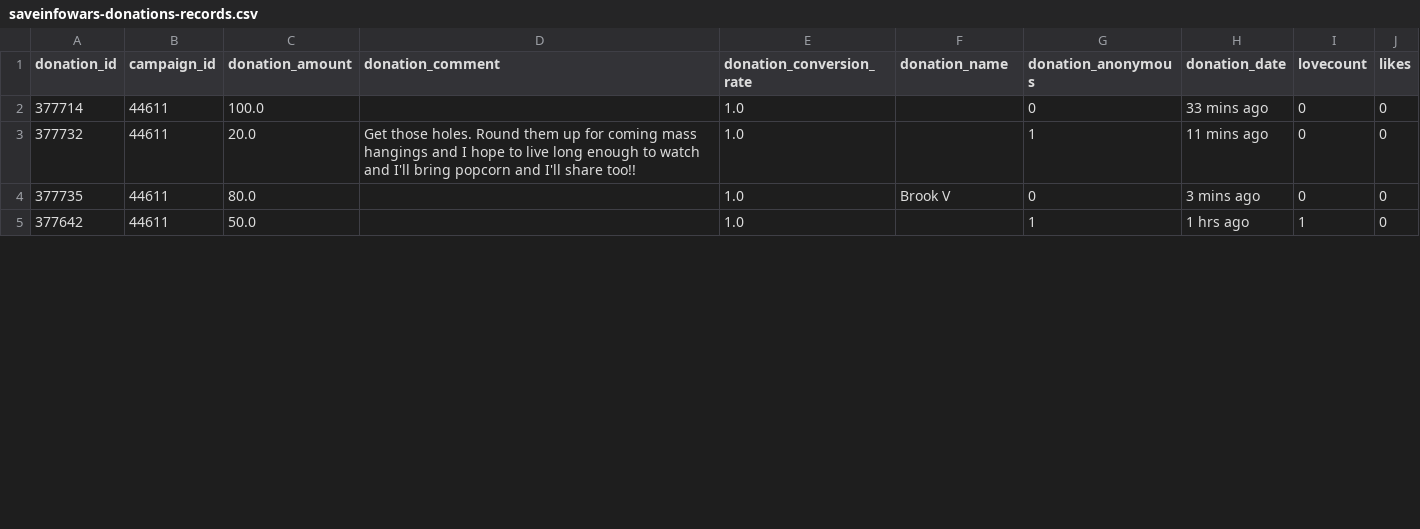
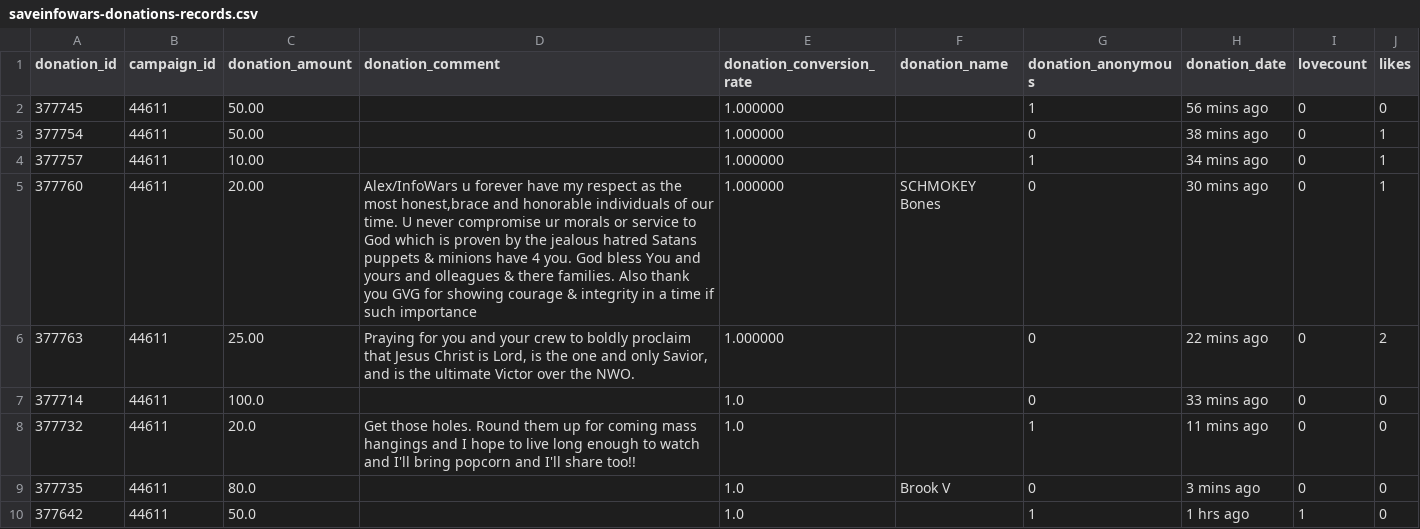
Before and after one commit to Egarok/SaveInfoWarsScraper, a CSV file: data/saveinfowars-donations-records.csv, drawn as a sheet; only a part is shown; the diff names each change by its address in the sheet, - before the commit and + after, or states it on an @@ line.

Commit message:
Latest data: Sat Nov 27 18:51:58 UTC 2021

```diff
--- a/data/saveinfowars-donations-records.csv
+++ b/data/saveinfowars-donations-records.csv
+row 2: 377745 | 44611 | 50.00 |  | 1.000000 |  | 1 | 56 mins ago | 0 | 0
+row 3: 377754 | 44611 | 50.00 |  | 1.000000 |  | 0 | 38 mins ago | 0 | 1
+row 4: 377757 | 44611 | 10.00 |  | 1.000000 |  | 1 | 34 mins ago | 0 | 1
+row 5: 377760 | 44611 | 20.00 | Alex/InfoWars u forever have my respect as the most honest,brace and honorable individuals of our time. U never compromise ur morals or service to God which is proven by the jealous hatred Satans puppets & minions have 4 you. God bless You and yours and olleagues & there families. Also thank you GVG for showing courage & integrity in a time if such importance | 1.000000 | SCHMOKEY Bones | 0 | 30 mins ago | 0 | 1
+row 6: 377763 | 44611 | 25.00 | Praying for you and your crew to boldly proclaim that Jesus Christ is Lord, is the one and only Savior, and is the ultimate Victor over the NWO. | 1.000000 |  | 0 | 22 mins ago | 0 | 2
```
